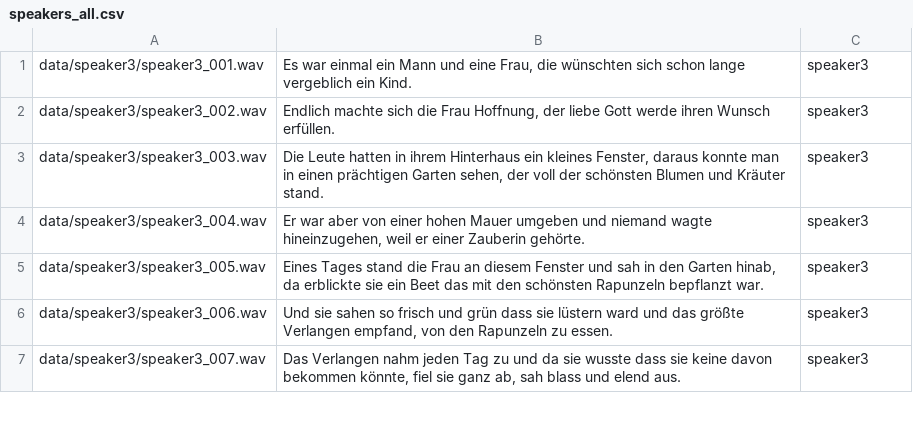
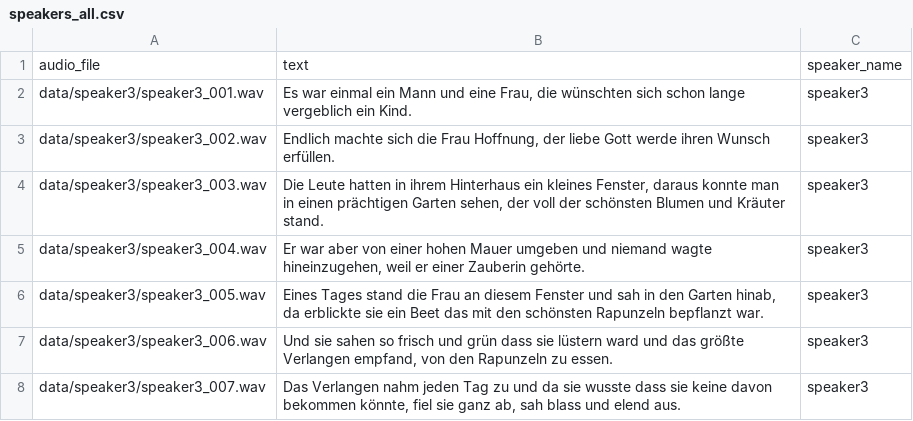
Before and after one commit to Roman303/xtts_v2, a CSV file: data/speakers_all.csv, drawn as a sheet; only a part is shown.

Commit message:
Update speakers_all.csv

```diff
--- a/data/speakers_all.csv
+++ b/data/speakers_all.csv
@@ -1 +1,2 @@
+audio_file|text|speaker_name
 data/speaker3/speaker3_001.wav|Es war einmal ein Mann und eine Frau, die wünschten sich schon lange vergeblich ein Kind.|speaker3
```
